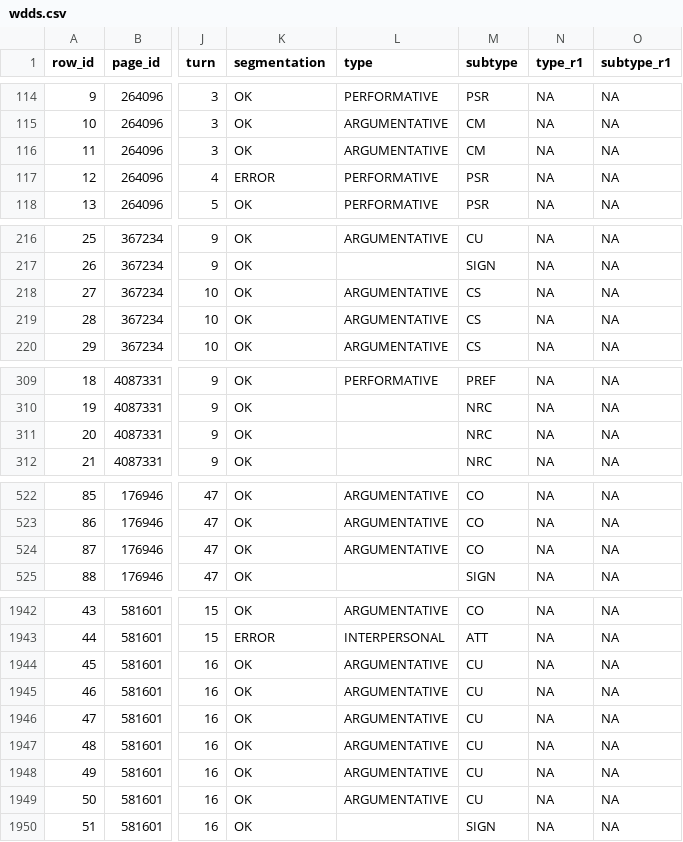
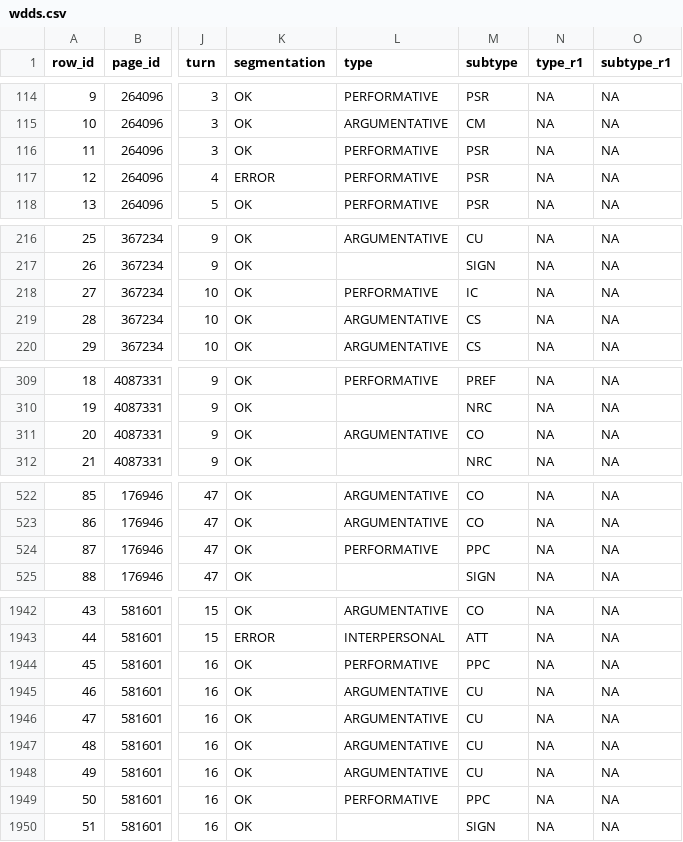
Before and after one commit to espol-cti/cwdiscussions, a CSV file: data/wdds.csv, drawn as a sheet; only a part is shown, gaps mark what is left out; the diff covers the shown part only; the diff names each change by its address in the sheet, - before the commit and + after, or states it on an @@ line.

```diff
--- a/data/wdds.csv
+++ b/data/wdds.csv
-L116 (type): ARGUMENTATIVE
+L116 (type): PERFORMATIVE
-M116 (subtype): CM
+M116 (subtype): PSR
-L218 (type): ARGUMENTATIVE
+L218 (type): PERFORMATIVE
-M218 (subtype): CS
+M218 (subtype): IC
-L311 (type): (empty)
+L311 (type): ARGUMENTATIVE
-M311 (subtype): NRC
+M311 (subtype): CO
-L524 (type): ARGUMENTATIVE
+L524 (type): PERFORMATIVE
-M524 (subtype): CO
+M524 (subtype): PPC
-L1944 (type): ARGUMENTATIVE
+L1944 (type): PERFORMATIVE
-M1944 (subtype): CU
+M1944 (subtype): PPC
-L1949 (type): ARGUMENTATIVE
+L1949 (type): PERFORMATIVE
-M1949 (subtype): CU
+M1949 (subtype): PPC
```
Also changed, not shown: 56 edited cells elsewhere in this file, data/labels.csv, 15 other files.
